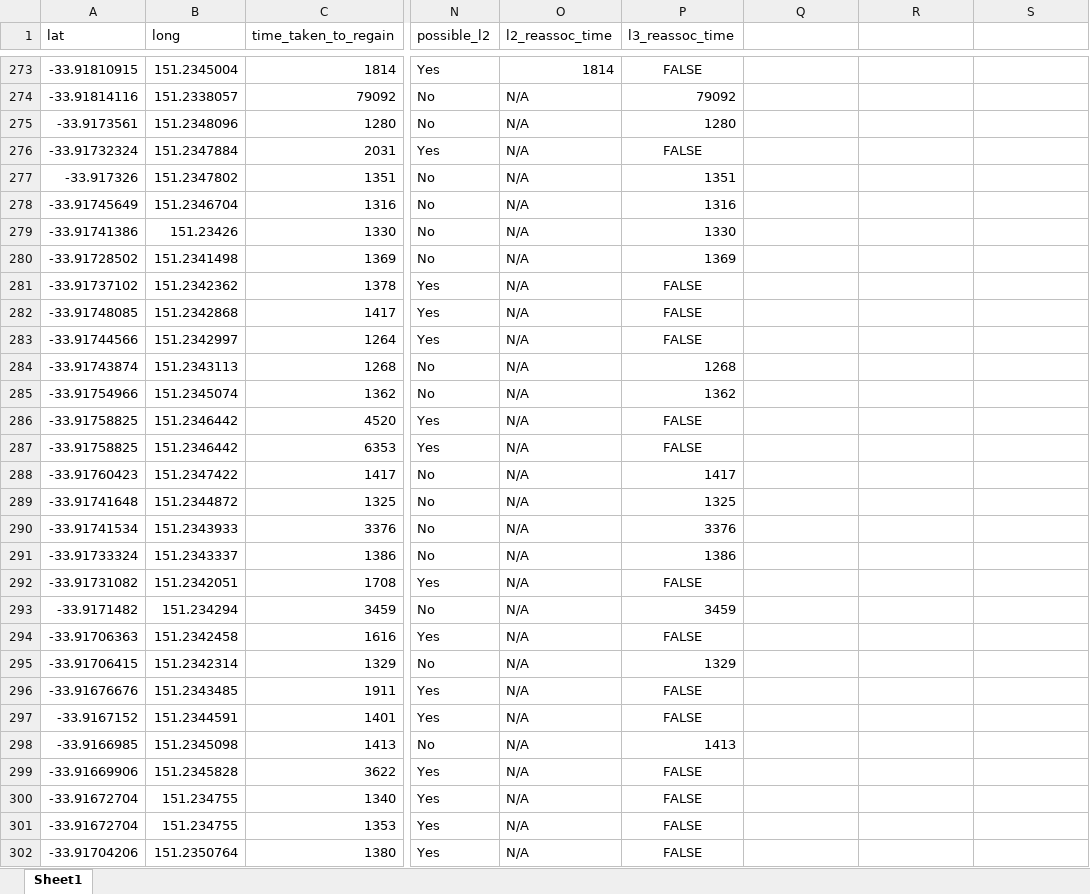
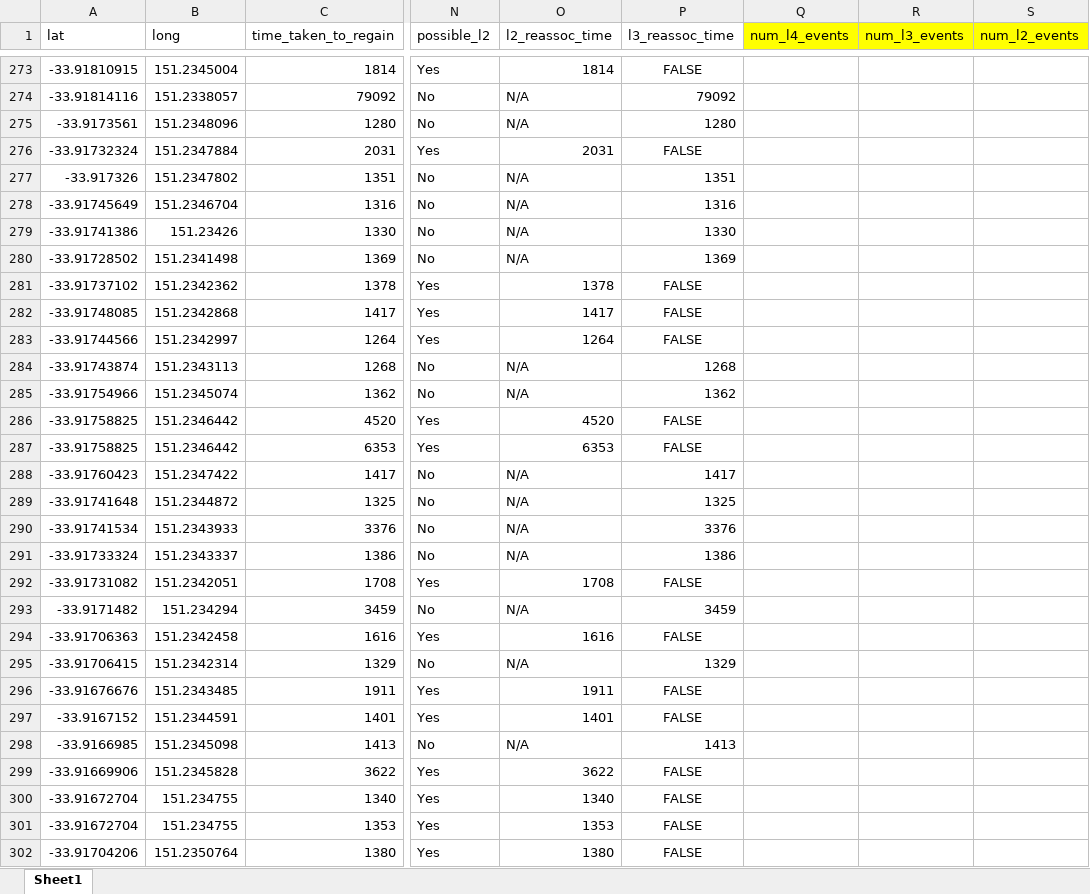
Before and after one commit to rybrose/WifiAnalyser, an Excel workbook: All Blackspots.xlsx, sheet Sheet1, drawn as a sheet; only a part is shown, gaps mark what is left out; values as stored, in another font and other column widths than the file's, no borders; the diff covers the shown part only; the diff names each change by its address in the sheet, - before the commit and + after, or states it on an @@ line.

Commit message:
More stats :D

```diff
--- a/All Blackspots.xlsx (sheet Sheet1)
+++ b/All Blackspots.xlsx (sheet Sheet1)
-Q1: (empty)
+Q1: num_l4_events
-Q1:S1 fill: none
+Q1:S1 fill: #FFFF00
-R1: (empty)
+R1: num_l3_events
-S1: (empty)
+S1: num_l2_events
-O276 (l2_reassoc_time): N/A
+O276 (l2_reassoc_time): 2031
-O281 (l2_reassoc_time): N/A
+O281 (l2_reassoc_time): 1378
-O282 (l2_reassoc_time): N/A
+O282 (l2_reassoc_time): 1417
-O283 (l2_reassoc_time): N/A
+O283 (l2_reassoc_time): 1264
-O286 (l2_reassoc_time): N/A
+O286 (l2_reassoc_time): 4520
-O287 (l2_reassoc_time): N/A
+O287 (l2_reassoc_time): 6353
-O292 (l2_reassoc_time): N/A
+O292 (l2_reassoc_time): 1708
-O294 (l2_reassoc_time): N/A
+O294 (l2_reassoc_time): 1616
-O296 (l2_reassoc_time): N/A
+O296 (l2_reassoc_time): 1911
-O297 (l2_reassoc_time): N/A
+O297 (l2_reassoc_time): 1401
-O299 (l2_reassoc_time): N/A
+O299 (l2_reassoc_time): 3622
-O300 (l2_reassoc_time): N/A
+O300 (l2_reassoc_time): 1340
-O301 (l2_reassoc_time): N/A
+O301 (l2_reassoc_time): 1353
-O302 (l2_reassoc_time): N/A
+O302 (l2_reassoc_time): 1380
```
Also changed, not shown: 144 edited cells and cell formats elsewhere in this sheet, formulas that keep their value.
